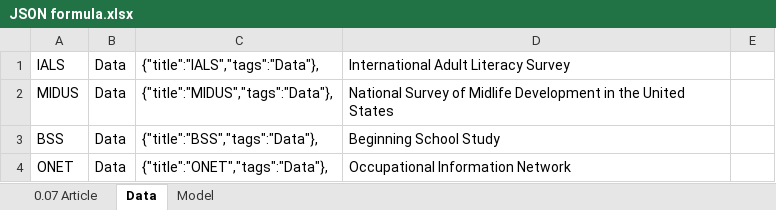
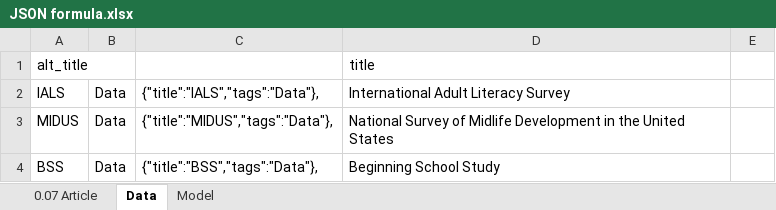
Before and after one commit to Coleridge-Initiative/RichContextMetadata, an Excel workbook: metadata/koit_hung/JSON formula.xlsx, sheet Data, drawn as a sheet; only a part is shown; the shorter side is filled out with more unchanged rows; values as stored, in another font and other column widths than the file's, no borders; the diff names each change by its address in the sheet, - before the commit and + after, or states it on an @@ line.

```diff
--- a/metadata/koit_hung/JSON formula.xlsx (sheet Data)
+++ b/metadata/koit_hung/JSON formula.xlsx (sheet Data)
+row 1: alt_title |  |  | title
```
Also changed, not shown: sheet 0.07 Article, 7 other files.
